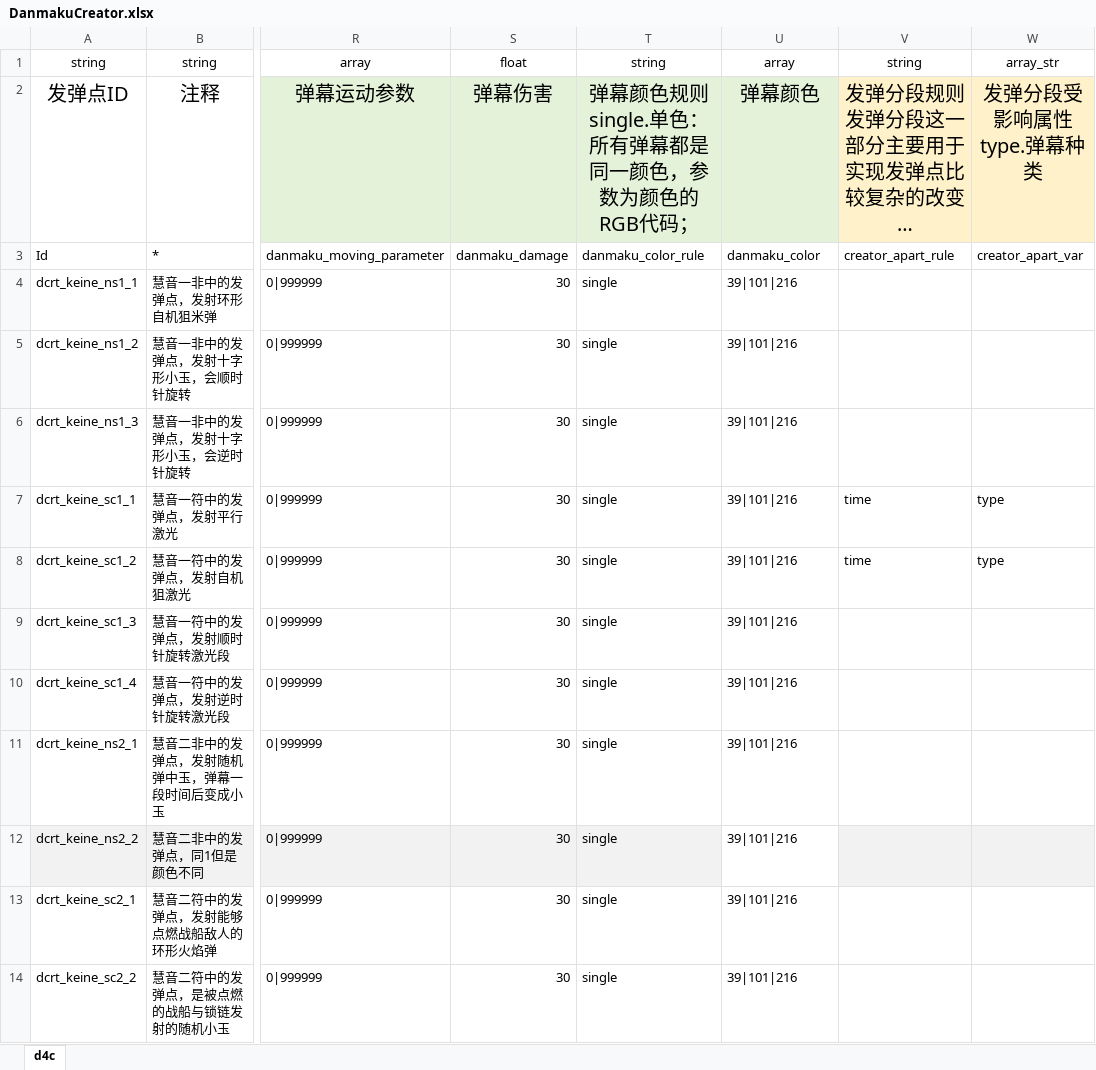
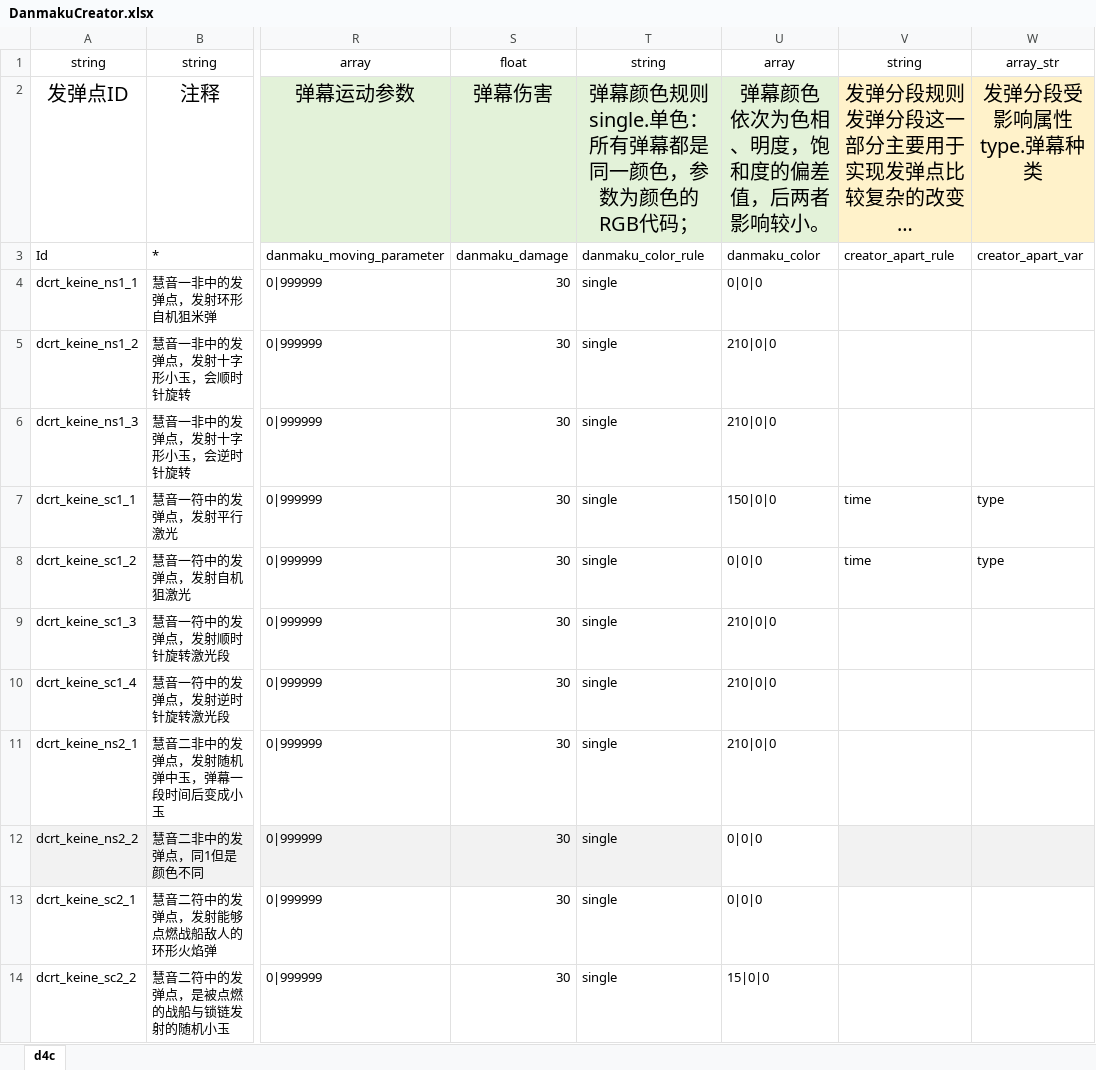
Before and after one commit to hinanep/touhou_LOO, an Excel workbook: settings/data/DanmakuCreator.xlsx, sheet d4c, drawn as a sheet; only a part is shown, gaps mark what is left out; long unchanged cells end in …; values as stored, in another font and other column widths than the file's, no borders; ↵ is a line break in a cell; the diff names each change by its address in the sheet, - before the commit and + after, or states it on an @@ line.

```diff
--- a/settings/data/DanmakuCreator.xlsx (sheet d4c)
+++ b/settings/data/DanmakuCreator.xlsx (sheet d4c)
-U2: 弹幕颜色
+U2: 弹幕颜色 ↵ 依次为色相、明度，饱和度的偏差值，后两者影响较小。
-U4: 39|101|216
+U4: 0|0|0
-U5:U6: 39|101|216
+U5:U6: 210|0|0
-U7: 39|101|216
+U7: 150|0|0
-U8: 39|101|216
+U8: 0|0|0
-U9:U11: 39|101|216
+U9:U11: 210|0|0
-U12:U13: 39|101|216
+U12:U13: 0|0|0
-U14: 39|101|216
+U14: 15|0|0
```
Also changed, not shown: settings/data/BossRoutine.xlsx, 5 other files.
